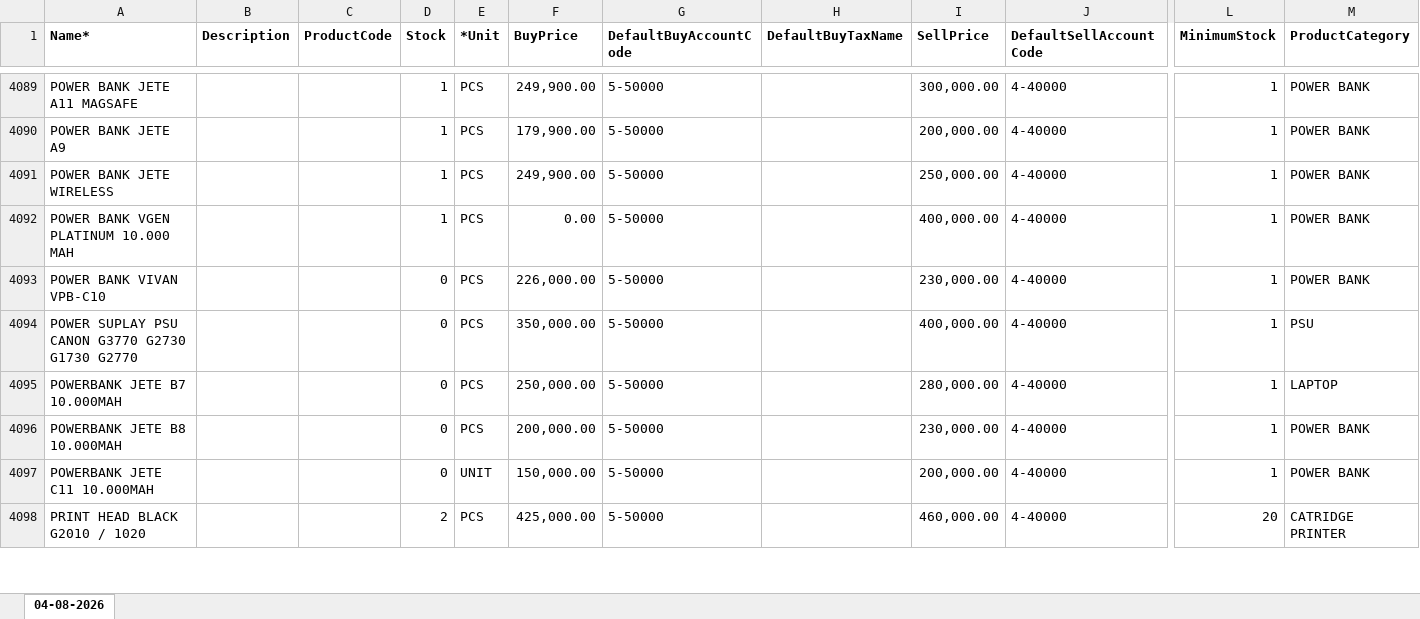
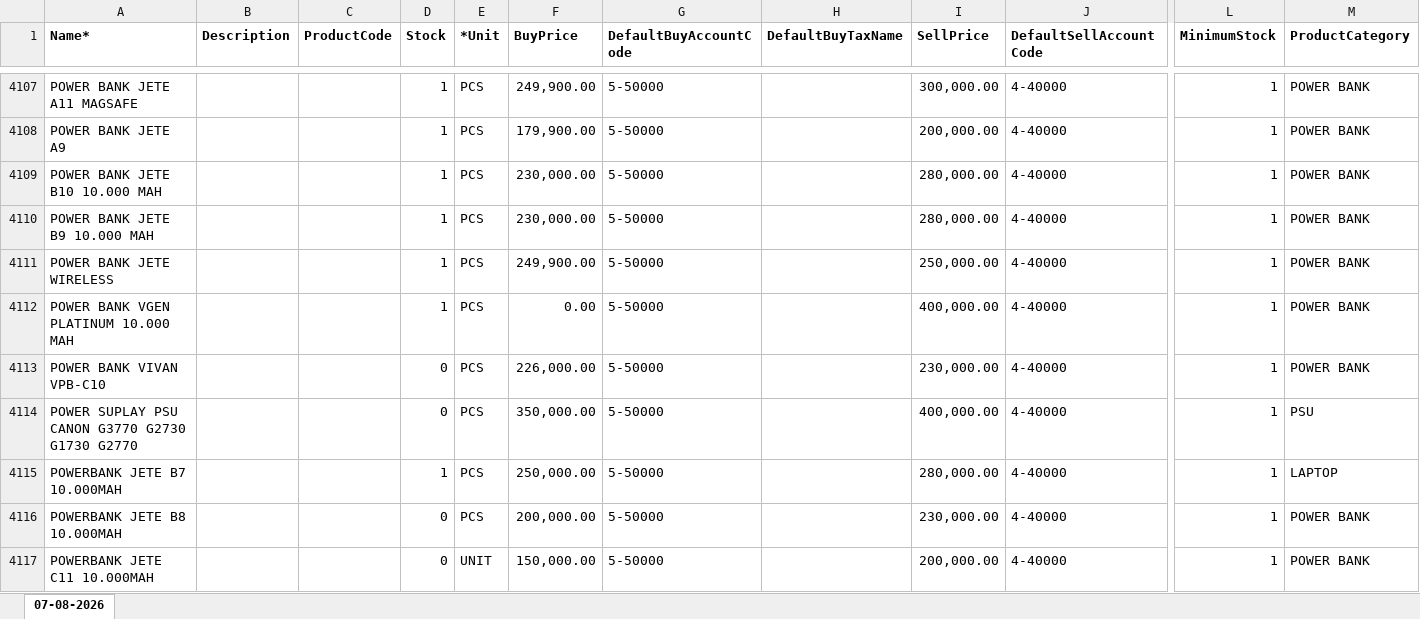
Before and after one commit to aulaleslie/tiga-saudara-ERP, an Excel workbook: upload-data/TIGA_COMPUTER_ProductExport.xlsx, sheet 07-08-2026, drawn as a sheet; only a part is shown, gaps mark what is left out; the shorter side is filled out with more unchanged rows; values as stored, in another font and other column widths than the file's, no borders; addresses are those after the commit; rows hold the shown columns only; the diff covers the shown part only; the diff names each change by its address in the sheet, - before the commit and + after, or states it on an @@ line.

Commit message:
chore: Update TIGA_COMPUTER_ProductExport.xlsx with new data

```diff
--- a/upload-data/TIGA_COMPUTER_ProductExport.xlsx (sheet 07-08-2026)
+++ b/upload-data/TIGA_COMPUTER_ProductExport.xlsx (sheet 07-08-2026)
-sheet tab: 04-08-2026
+sheet tab: 07-08-2026
+row 4109: POWER BANK JETE B10 10.000 MAH |  |  | 1 | PCS | 230,000.00 | 5-50000 |  | 280,000.00 | 4-40000 | 1 | POWER BANK
+row 4110: POWER BANK JETE B9 10.000 MAH |  |  | 1 | PCS | 230,000.00 | 5-50000 |  | 280,000.00 | 4-40000 | 1 | POWER BANK
-D4115 (Stock): 0
+D4115 (Stock): 1
```
Also changed, not shown: 20 added rows, 2 removed rows and 341 edited cells elsewhere in this sheet.
